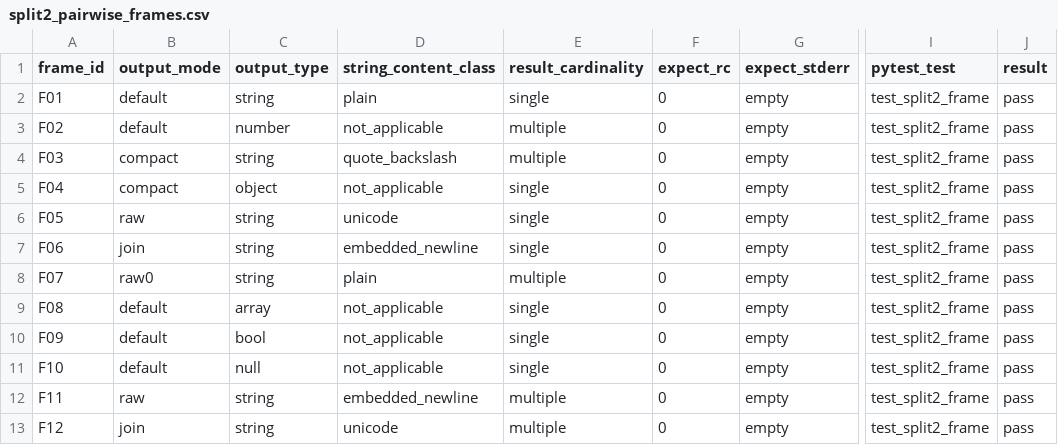
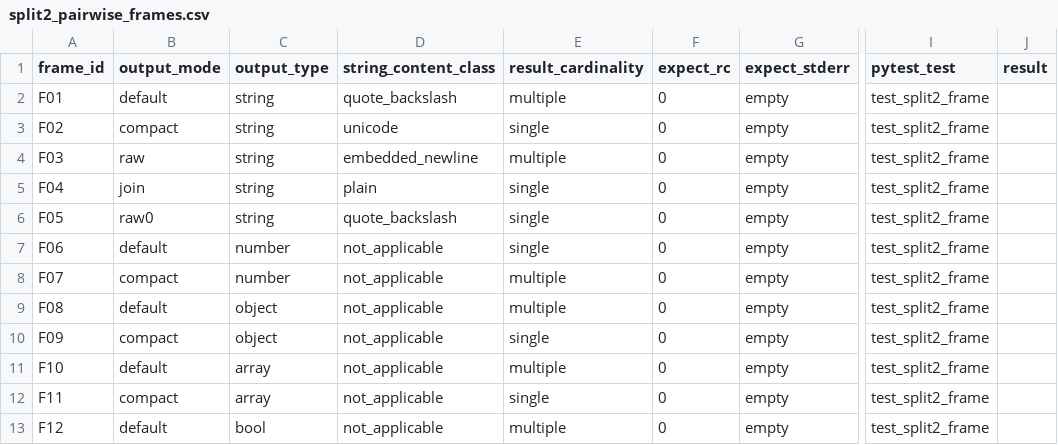
Before and after one commit to Deanzhou0623/cmpt473-asn2-jq-test, a CSV file: docs/acts/split2/split2_pairwise_frames.csv, drawn as a sheet; only a part is shown, gaps mark what is left out; the diff covers the shown part only; the diff names each change by its address in the sheet, - before the commit and + after, or states it on an @@ line.

```diff
--- a/docs/acts/split2/split2_pairwise_frames.csv
+++ b/docs/acts/split2/split2_pairwise_frames.csv
-D2 (string_content_class): plain
+D2 (string_content_class): quote_backslash
-E2 (result_cardinality): single
+E2 (result_cardinality): multiple
-J2:J13 (result): pass
+J2:J13 (result): (empty)
-B3 (output_mode): default
+B3 (output_mode): compact
-C3 (output_type): number
+C3 (output_type): string
-D3 (string_content_class): not_applicable
+D3 (string_content_class): unicode
-E3 (result_cardinality): multiple
+E3 (result_cardinality): single
-B4 (output_mode): compact
+B4 (output_mode): raw
-D4 (string_content_class): quote_backslash
+D4 (string_content_class): embedded_newline
-B5 (output_mode): compact
+B5 (output_mode): join
-C5 (output_type): object
+C5 (output_type): string
-D5 (string_content_class): not_applicable
+D5 (string_content_class): plain
-B6 (output_mode): raw
+B6 (output_mode): raw0
-D6 (string_content_class): unicode
+D6 (string_content_class): quote_backslash
-B7 (output_mode): join
+B7 (output_mode): default
-C7:C8 (output_type): string
+C7:C8 (output_type): number
-D7 (string_content_class): embedded_newline
+D7 (string_content_class): not_applicable
-B8 (output_mode): raw0
+B8 (output_mode): compact
-D8 (string_content_class): plain
+D8 (string_content_class): not_applicable
-C9 (output_type): array
+C9 (output_type): object
-E9 (result_cardinality): single
+E9 (result_cardinality): multiple
-B10 (output_mode): default
+B10 (output_mode): compact
-C10 (output_type): bool
+C10 (output_type): object
-C11 (output_type): null
+C11 (output_type): array
-E11 (result_cardinality): single
+E11 (result_cardinality): multiple
-B12 (output_mode): raw
+B12 (output_mode): compact
-C12 (output_type): string
+C12 (output_type): array
-D12 (string_content_class): embedded_newline
+D12 (string_content_class): not_applicable
-E12 (result_cardinality): multiple
+E12 (result_cardinality): single
-B13 (output_mode): join
+B13 (output_mode): default
-C13 (output_type): string
+C13 (output_type): bool
-D13 (string_content_class): unicode
+D13 (string_content_class): not_applicable
```
Also changed, not shown: 62 edited cells elsewhere in this file, 4 other files.
